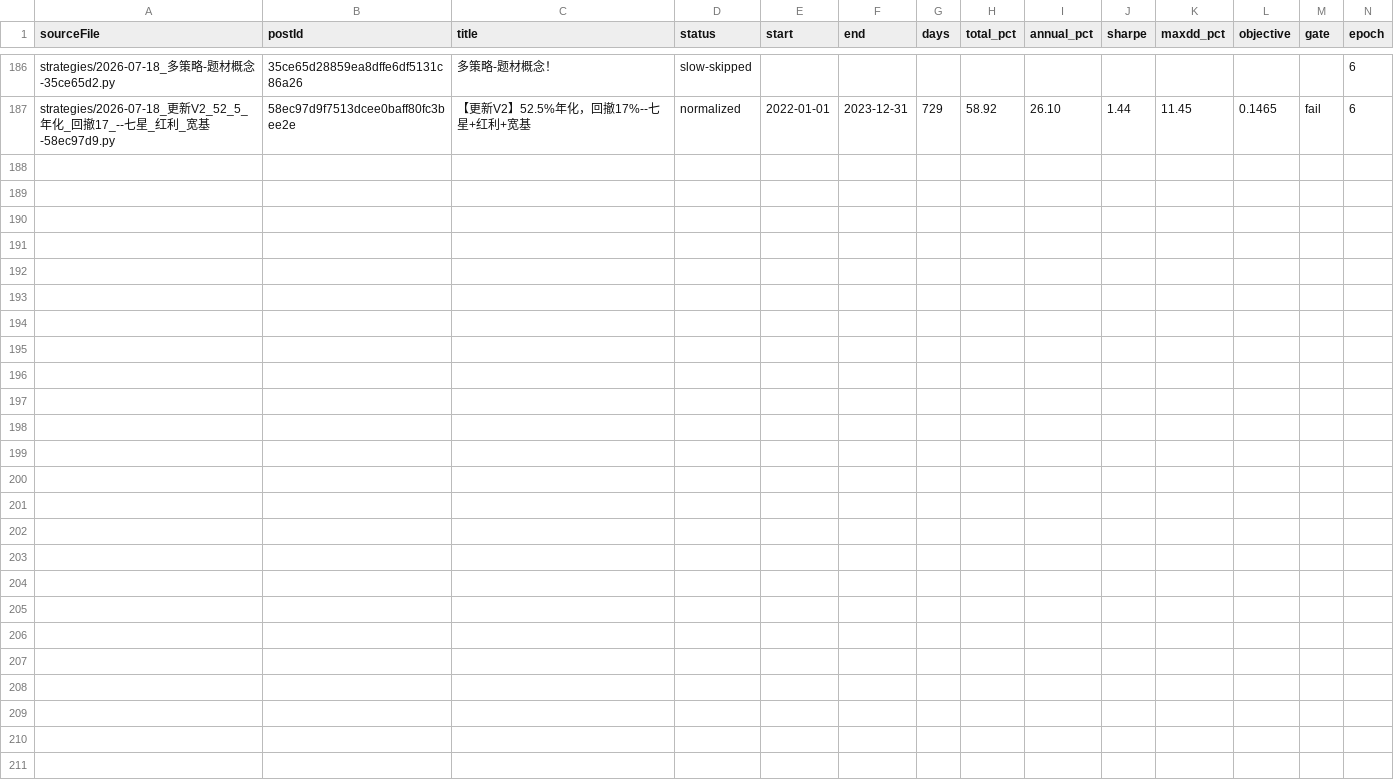
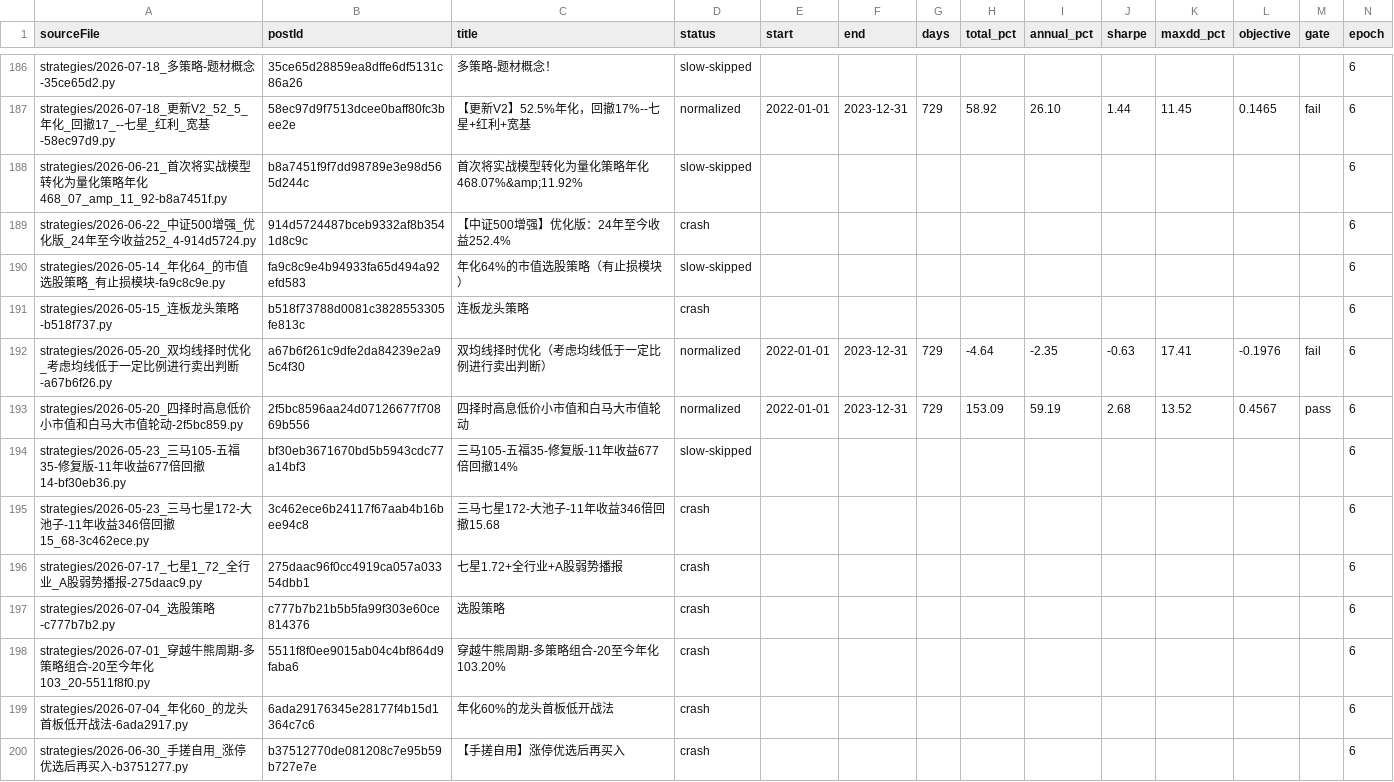
Before and after one commit to MohanShen/join-quant, a TSV file: harness/normalize-train.tsv, drawn as a sheet; only a part is shown, gaps mark what is left out; the diff names each change by its address in the sheet, - before the commit and + after, or states it on an @@ line.

```diff
--- a/harness/normalize-train.tsv
+++ b/harness/normalize-train.tsv
+row 188: strategies/2026-06-21_首次将实战模型转化为量化策略年化468_07_amp_11_92-b8a7451f.py | b8a7451f9f7dd98789e3e98d565d244c | 首次将实战模型转化为量化策略年化468.07%&amp;11.92% | slow-skipped |  |  |  |  |  |  |  |  |  | 6
+row 189: strategies/2026-06-22_中证500增强_优化版_24年至今收益252_4-914d5724.py | 914d5724487bceb9332af8b3541d8c9c | 【中证500增强】优化版：24年至今收益252.4% | crash |  |  |  |  |  |  |  |  |  | 6
+row 190: strategies/2026-05-14_年化64_的市值选股策略_有止损模块-fa9c8c9e.py | fa9c8c9e4b94933fa65d494a92efd583 | 年化64%的市值选股策略（有止损模块） | slow-skipped |  |  |  |  |  |  |  |  |  | 6
+row 191: strategies/2026-05-15_连板龙头策略-b518f737.py | b518f73788d0081c3828553305fe813c | 连板龙头策略 | crash |  |  |  |  |  |  |  |  |  | 6
+row 192: strategies/2026-05-20_双均线择时优化_考虑均线低于一定比例进行卖出判断-a67b6f26.py | a67b6f261c9dfe2da84239e2a95c4f30 | 双均线择时优化（考虑均线低于一定比例进行卖出判断） | normalized | 2022-01-01 | 2023-12-31 | 729 | -4.64 | -2.35 | -0.63 | 17.41 | -0.1976 | fail | 6
+row 193: strategies/2026-05-20_四择时高息低价小市值和白马大市值轮动-2f5bc859.py | 2f5bc8596aa24d07126677f70869b556 | 四择时高息低价小市值和白马大市值轮动 | normalized | 2022-01-01 | 2023-12-31 | 729 | 153.09 | 59.19 | 2.68 | 13.52 | 0.4567 | pass | 6
+row 194: strategies/2026-05-23_三马105-五福35-修复版-11年收益677倍回撤14-bf30eb36.py | bf30eb3671670bd5b5943cdc77a14bf3 | 三马105-五福35-修复版-11年收益677倍回撤14% | slow-skipped |  |  |  |  |  |  |  |  |  | 6
+row 195: strategies/2026-05-23_三马七星172-大池子-11年收益346倍回撤15_68-3c462ece.py | 3c462ece6b24117f67aab4b16bee94c8 | 三马七星172-大池子-11年收益346倍回撤15.68 | crash |  |  |  |  |  |  |  |  |  | 6
+row 196: strategies/2026-07-17_七星1_72_全行业_A股弱势播报-275daac9.py | 275daac96f0cc4919ca057a03354dbb1 | 七星1.72+全行业+A股弱势播报 | crash |  |  |  |  |  |  |  |  |  | 6
+row 197: strategies/2026-07-04_选股策略-c777b7b2.py | c777b7b21b5b5fa99f303e60ce814376 | 选股策略 | crash |  |  |  |  |  |  |  |  |  | 6
+row 198: strategies/2026-07-01_穿越牛熊周期-多策略组合-20至今年化103_20-5511f8f0.py | 5511f8f0ee9015ab04c4bf864d9faba6 | 穿越牛熊周期-多策略组合-20至今年化103.20% | crash |  |  |  |  |  |  |  |  |  | 6
+row 199: strategies/2026-07-04_年化60_的龙头首板低开战法-6ada2917.py | 6ada29176345e28177f4b15d1364c7c6 | 年化60%的龙头首板低开战法 | crash |  |  |  |  |  |  |  |  |  | 6
+row 200: strategies/2026-06-30_手搓自用_涨停优选后再买入-b3751277.py | b37512770de081208c7e95b59b727e7e | 【手搓自用】涨停优选后再买入 | crash |  |  |  |  |  |  |  |  |  | 6
```
Also changed, not shown: 5 other files.
